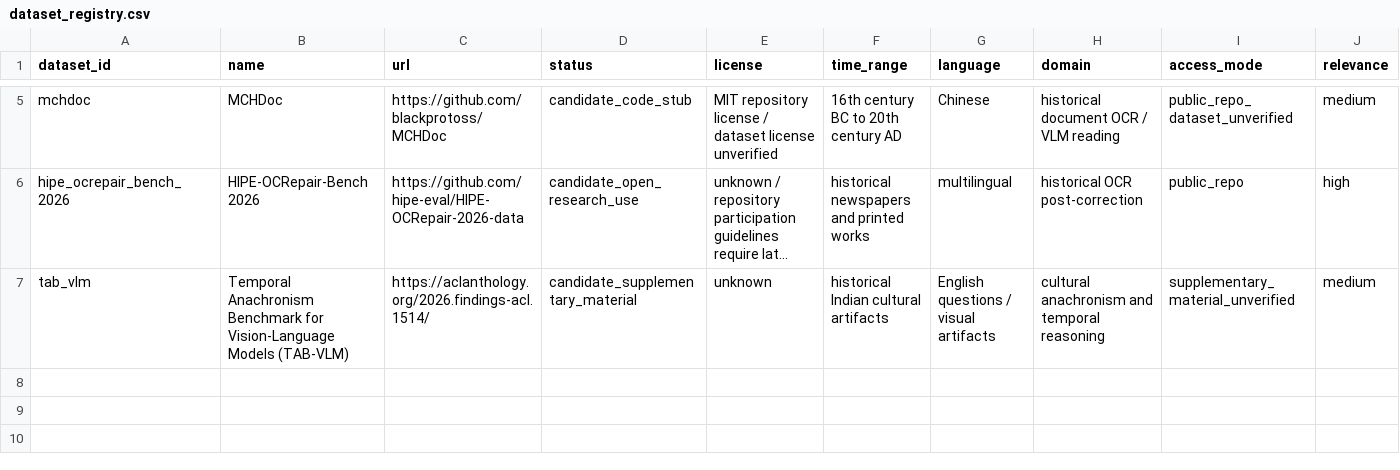
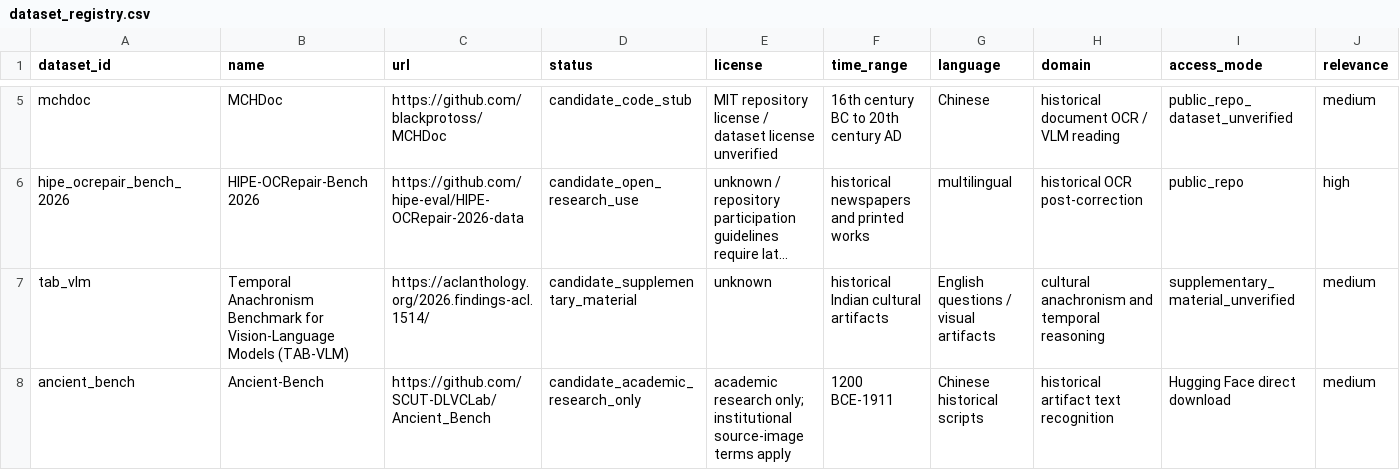
Before and after one commit to HighValayria/historical-lm, a CSV file: evidence/dataset_registry.csv, drawn as a sheet; only a part is shown, gaps mark what is left out; long unchanged cells end in …; rows hold the shown columns only; the diff names each change by its address in the sheet, - before the commit and + after, or states it on an @@ line.

```diff
--- a/evidence/dataset_registry.csv
+++ b/evidence/dataset_registry.csv
+row 8: ancient_bench | Ancient-Bench | https://github.com/SCUT-DLVCLab/Ancient_Bench | candidate_academic_research_only | academic research only; institutional source-image terms apply | 1200 BCE-1911 | Chinese historical scripts | historical artifact text recognition | Hugging Face direct download | medium
```
Also changed, not shown: evidence/literature_master.csv, 7 other files.
